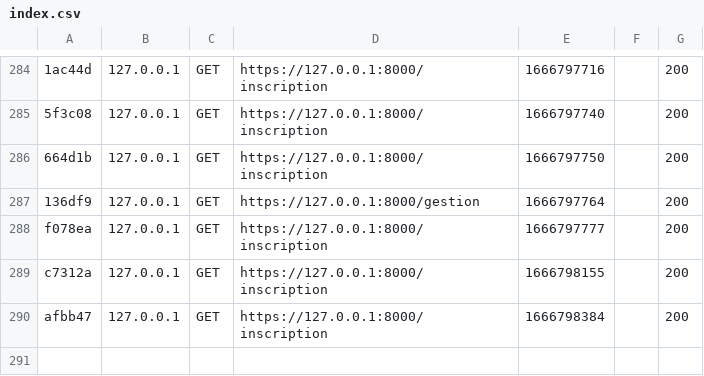
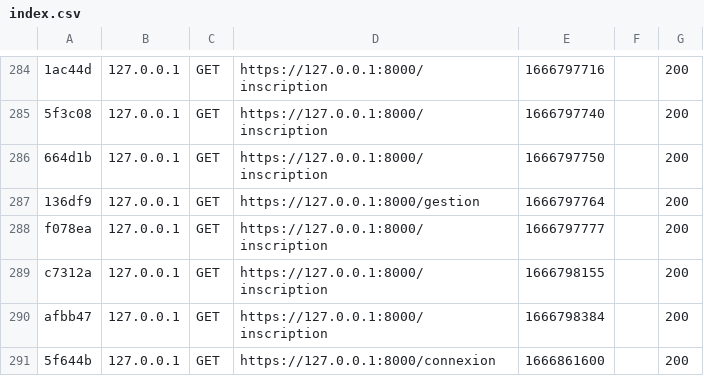
Before and after one commit to Mikitchin/MFP_Gestion_Clients, a CSV file: var/cache/dev/profiler/index.csv, drawn as a sheet; only a part is shown, gaps mark what is left out.

```diff
--- a/var/cache/dev/profiler/index.csv
+++ b/var/cache/dev/profiler/index.csv
@@ -290 +290,2 @@ c7312a,127.0.0.1,GET,https://127.0.0.1:8000/inscription,1666798155,,200
 afbb47,127.0.0.1,GET,https://127.0.0.1:8000/inscription,1666798384,,200
+5f644b,127.0.0.1,GET,https://127.0.0.1:8000/connexion,1666861600,,200
```
Also changed, not shown: 1 other file.
